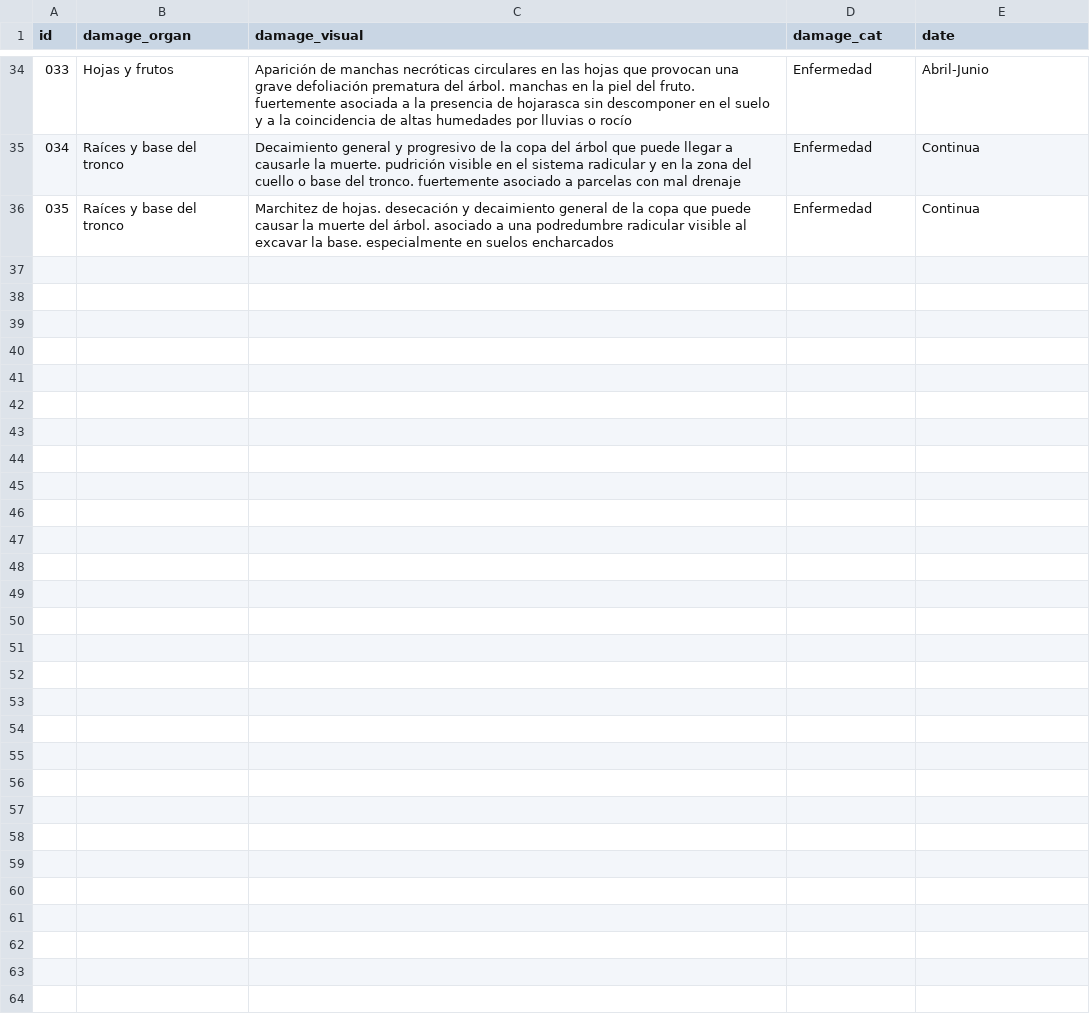
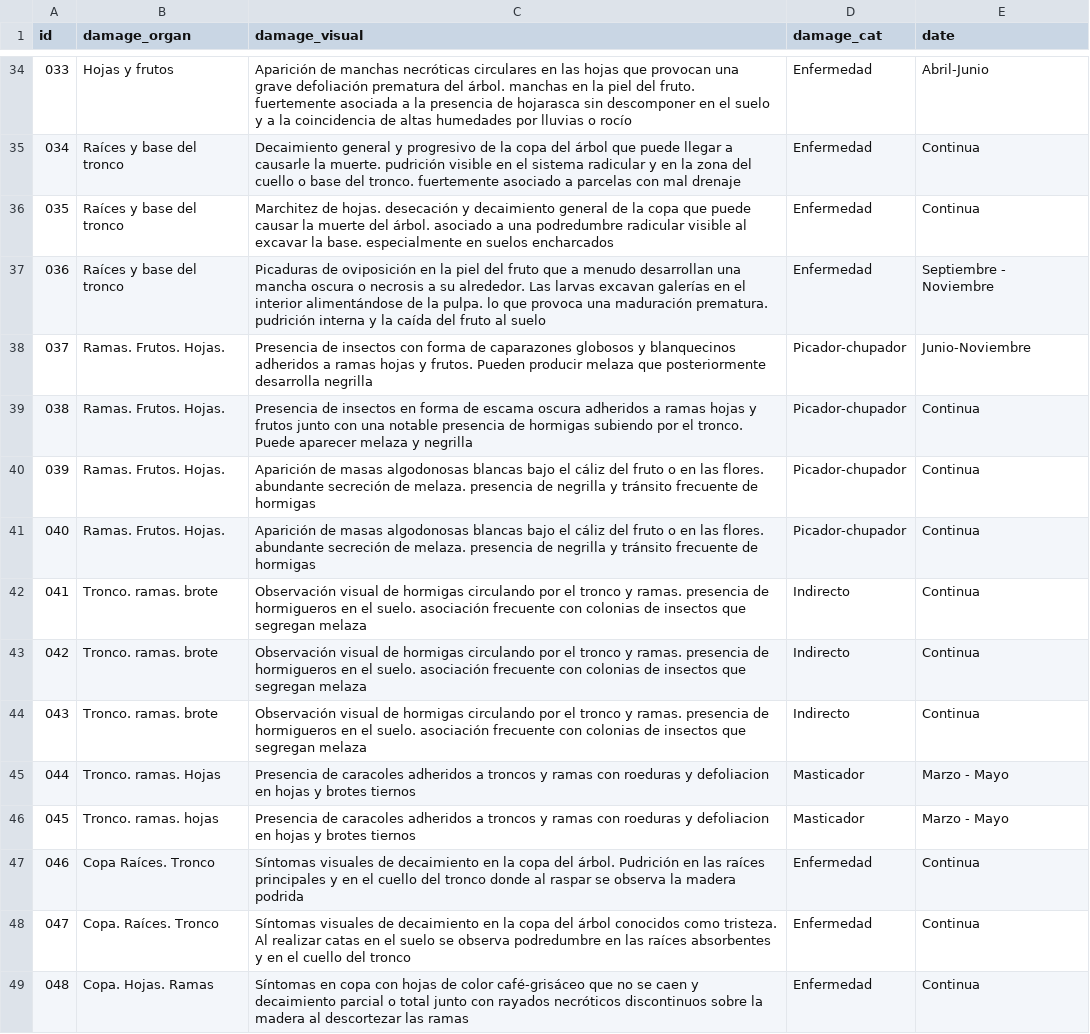
Before and after one commit to BioPabloCG/ipm_pest_identifier, a CSV file: Database/identification_data.csv, drawn as a sheet; only a part is shown, gaps mark what is left out.

Commit message:
Cherimoya pests added
Current database data: Avocado, Persimmon  and Cherimoya

```diff
--- a/Database/identification_data.csv
+++ b/Database/identification_data.csv
@@ -36 +36,14 @@
 035;Raíces y base del tronco;Marchitez de hojas. desecación y decaimiento general de la copa que puede causar la muerte del árbol. asociado a una podredumbre radicular visible al excavar la base. especialmente en suelos encharcados;Enfermedad;Continua
+036;Raíces y base del tronco;Picaduras de oviposición en la piel del fruto que a menudo desarrollan una mancha oscura o necrosis a su alrededor. Las larvas excavan galerías en el interior alimentándose de la pulpa. lo que provoca una maduración prematura. pudrición interna y la caída del fruto al suelo;Enfermedad;Septiembre - Noviembre
+037;Ramas. Frutos. Hojas.;Presencia de insectos con forma de caparazones globosos y blanquecinos adheridos a ramas hojas y frutos. Pueden producir melaza que posteriormente desarrolla negrilla;Picador-chupador;Junio-Noviembre
+038;Ramas. Frutos. Hojas.;Presencia de insectos en forma de escama oscura adheridos a ramas hojas y frutos junto con una notable presencia de hormigas subiendo por el tronco. Puede aparecer melaza y negrilla;Picador-chupador;Continua
+039;Ramas. Frutos. Hojas.;Aparición de masas algodonosas blancas bajo el cáliz del fruto o en las flores. abundante secreción de melaza. presencia de negrilla y tránsito frecuente de hormigas;Picador-chupador;Continua
+040;Ramas. Frutos. Hojas.;Aparición de masas algodonosas blancas bajo el cáliz del fruto o en las flores. abundante secreción de melaza. presencia de negrilla y tránsito frecuente de hormigas;Picador-chupador;Continua
+041;Tronco. ramas. brote;Observación visual de hormigas circulando por el tronco y ramas. presencia de hormigueros en el suelo. asociación frecuente con colonias de insectos que segregan melaza;Indirecto;Continua
+042;Tronco. ramas. brote;Observación visual de hormigas circulando por el tronco y ramas. presencia de hormigueros en el suelo. asociación frecuente con colonias de insectos que segregan melaza;Indirecto;Continua
+043;Tronco. ramas. brote;Observación visual de hormigas circulando por el tronco y ramas. presencia de hormigueros en el suelo. asociación frecuente con colonias de insectos que segregan melaza;Indirecto;Continua
+044;Tronco. ramas. Hojas;Presencia de caracoles adheridos a troncos y ramas con roeduras y defoliacion en hojas y brotes tiernos;Masticador;Marzo - Mayo
+045;Tronco. ramas. hojas;Presencia de caracoles adheridos a troncos y ramas con roeduras y defoliacion en hojas y brotes tiernos;Masticador;Marzo - Mayo
+046;Copa Raíces. Tronco;Síntomas visuales de decaimiento en la copa del árbol. Pudrición en las raíces principales y en el cuello del tronco donde al raspar se observa la madera podrida;Enfermedad;Continua
+047;Copa. Raíces. Tronco;Síntomas visuales de decaimiento en la copa del árbol conocidos como tristeza. Al realizar catas en el suelo se observa podredumbre en las raíces absorbentes y en el cuello del tronco;Enfermedad;Continua
+048;Copa. Hojas. Ramas; Síntomas en copa con hojas de color café-grisáceo que no se caen y decaimiento parcial o total junto con rayados necróticos discontinuos sobre la madera al descortezar las ramas;Enfermedad;Continua
```
